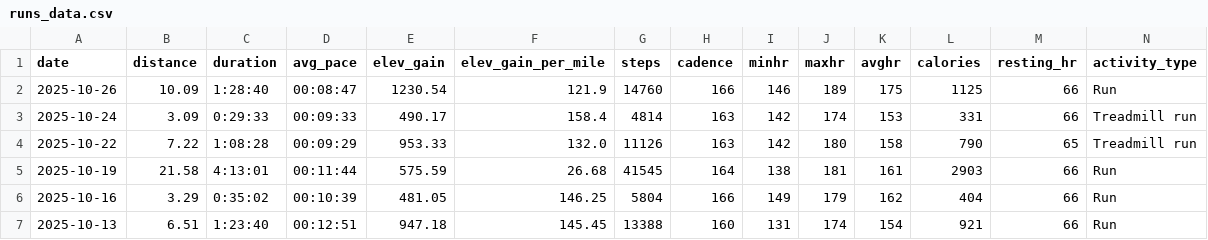
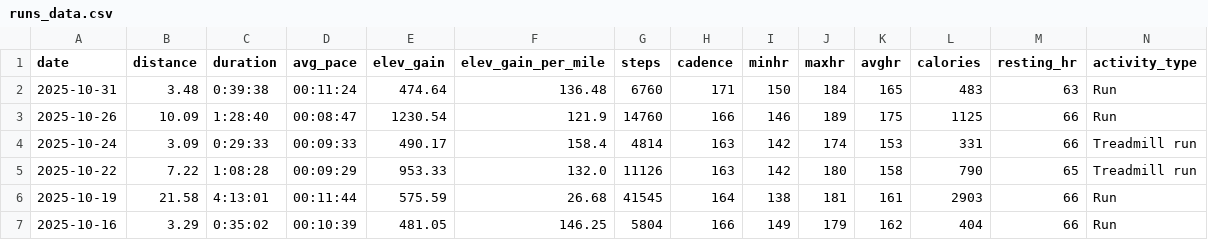
Before and after one commit to BBrav0/FitbitDataReader, a CSV file: runs_data.csv, drawn as a sheet; only a part is shown; the shorter side is filled out with more unchanged rows; the diff names each change by its address in the sheet, - before the commit and + after, or states it on an @@ line.

```diff
--- a/runs_data.csv
+++ b/runs_data.csv
+row 2: 2025-10-31 | 3.48 | 0:39:38 | 00:11:24 | 474.64 | 136.48 | 6760 | 171 | 150 | 184 | 165 | 483 | 63 | Run
```
Also changed, not shown: 2 other files.
